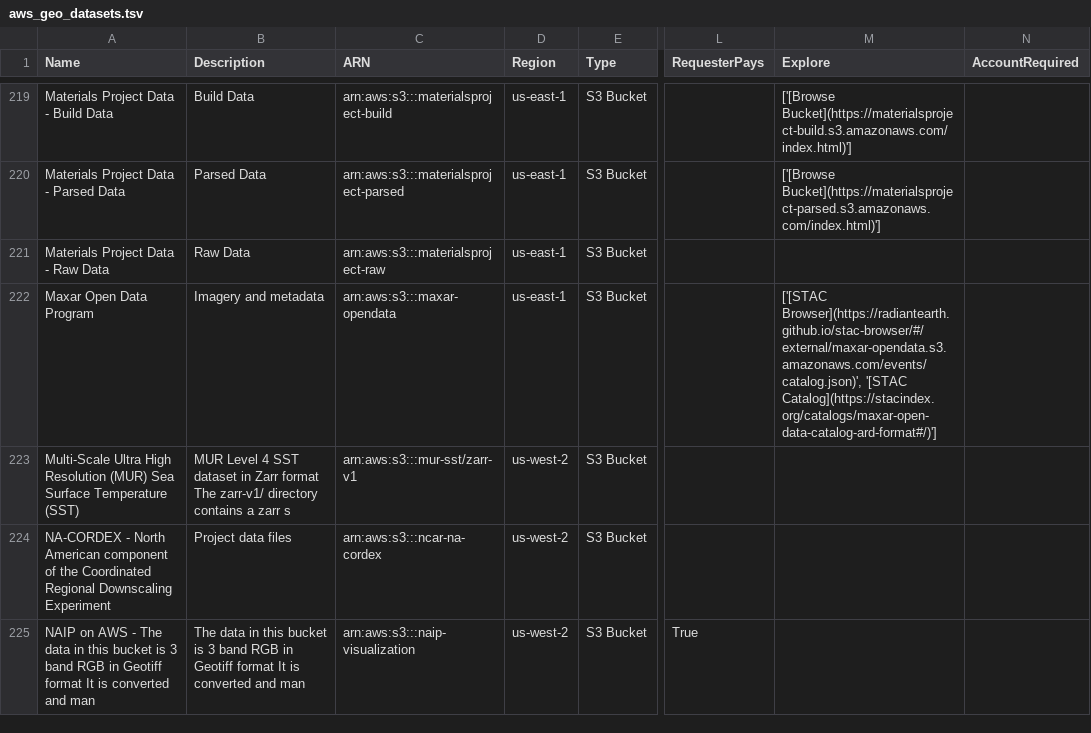
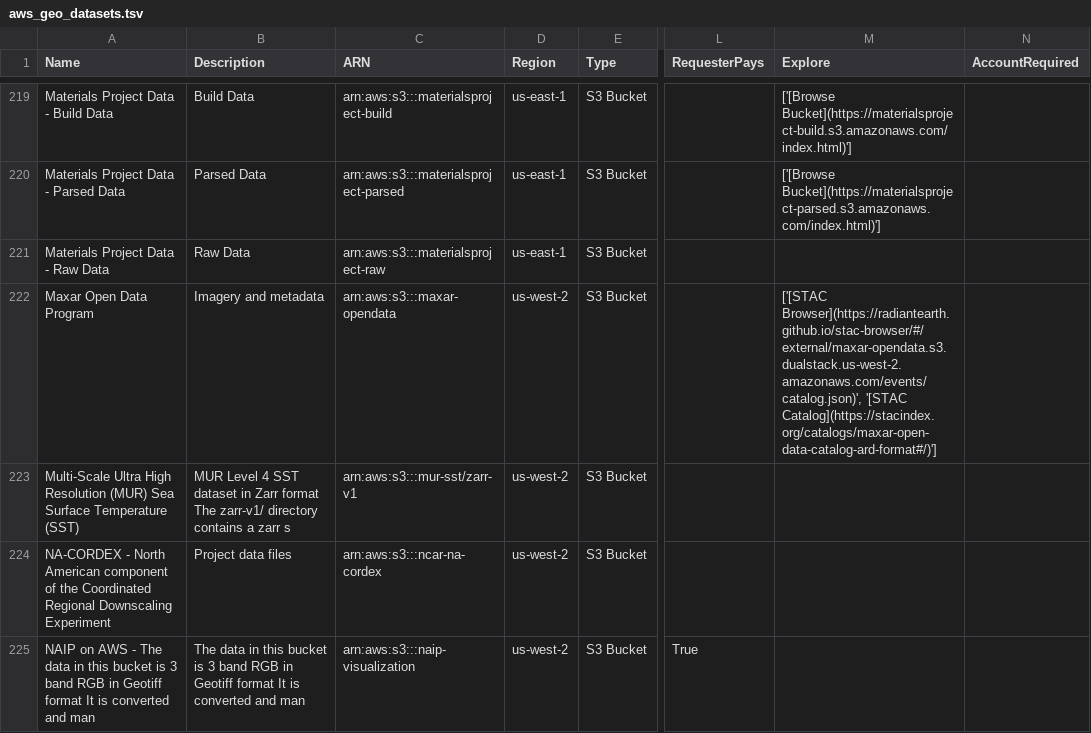
Before and after one commit to opengeos/aws-open-data-geo, a TSV file: aws_geo_datasets.tsv, drawn as a sheet; only a part is shown, gaps mark what is left out; the diff names each change by its address in the sheet, - before the commit and + after, or states it on an @@ line.

```diff
--- a/aws_geo_datasets.tsv
+++ b/aws_geo_datasets.tsv
-D222 (Region): us-east-1
+D222 (Region): us-west-2
-M222 (Explore): ['[STAC Browser](https://radiantearth.github.io/stac-browser/#/external/maxar-opendata.s3.amazonaws.com/events/catalog.json)', '[STAC Catalog](https://stacindex.org/catalogs/maxar-open-data-catalog-ard-format#/)']
+M222 (Explore): ['[STAC Browser](https://radiantearth.github.io/stac-browser/#/external/maxar-opendata.s3.dualstack.us-west-2.amazonaws.com/events/catalog.json)', '[STAC Catalog](https://stacindex.org/catalogs/maxar-open-data-catalog-ard-format#/)']
```
Also changed, not shown: 2 other files.
